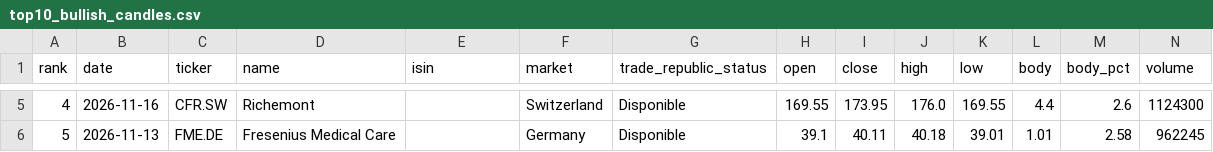
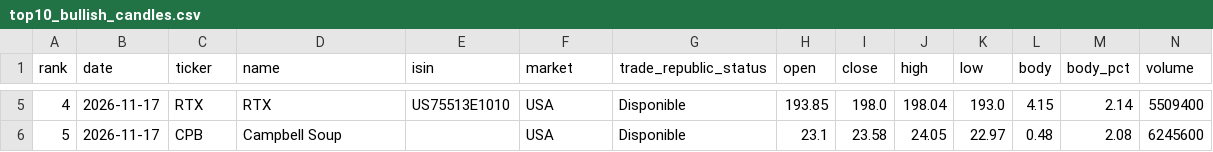
Before and after one commit to instialejandro-stack/stock-candle-scanner-actions, a CSV file: output/top10_bullish_candles.csv, drawn as a sheet; only a part is shown, gaps mark what is left out; the diff covers the shown part only.

```diff
--- a/output/top10_bullish_candles.csv
+++ b/output/top10_bullish_candles.csv
@@ -5,2 +5,2 @@ rank,date,ticker,name,isin,market,trade_republic_status,open,close,high,low,body
-4,2026-11-16,CFR.SW,Richemont,,Switzerland,Disponible,169.55,173.95,176.0,169.55,4.4,2.6,1124300
-5,2026-11-13,FME.DE,Fresenius Medical Care,,Germany,Disponible,39.1,40.11,40.18,39.01,1.01,2.58,962245
+4,2026-11-17,RTX,RTX,US75513E1010,USA,Disponible,193.85,198.0,198.04,193.0,4.15,2.14,5509400
+5,2026-11-17,CPB,Campbell Soup,,USA,Disponible,23.1,23.58,24.05,22.97,0.48,2.08,6245600
```
Also changed, not shown: 88 edited cells elsewhere in this file, output/history_intraday_candidates.csv, output/history_top10_bullish_candles.csv, 2 other files.
